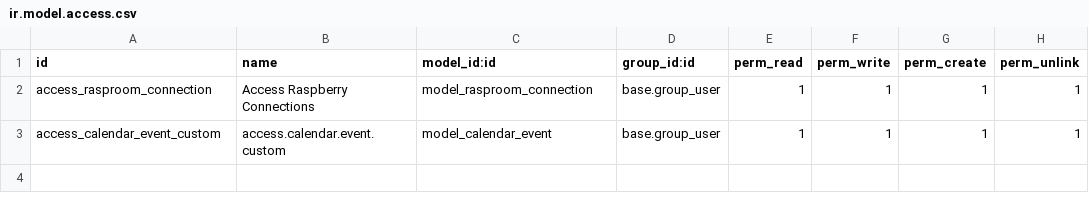
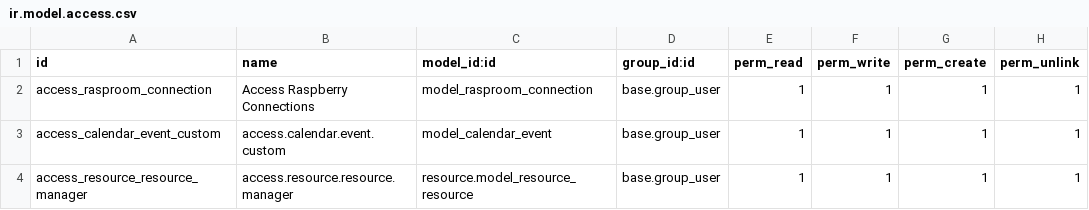
Before and after one commit to domi-cmd/PSE_Abilium, a CSV file: code/odoo/custom_addons/Abilium_Room_Booker/security/ir.model.access.csv, drawn as a sheet.

Commit message:
Changed mutation privileges of resources to base.group_user for room creation with new dependencies

```diff
--- a/code/odoo/custom_addons/Abilium_Room_Booker/security/ir.model.access.csv
+++ b/code/odoo/custom_addons/Abilium_Room_Booker/security/ir.model.access.csv
@@ -3 +3,2 @@ access_rasproom_connection,Access Raspberry Connections,model_rasproom_connectio
 access_calendar_event_custom,access.calendar.event.custom,model_calendar_event,base.group_user,1,1,1,1
+access_resource_resource_manager,access.resource.resource.manager,resource.model_resource_resource,base.group_user,1,1,1,1
```
